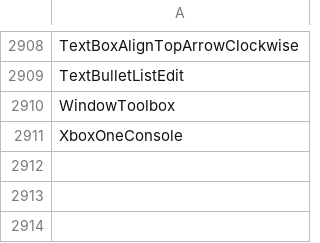
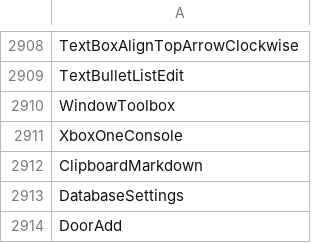
Before and after one commit to davidxuang/FluentIcons, a CSV file: seagull-icons/collect.csv, drawn as a sheet; only a part is shown, gaps mark what is left out.

```diff
--- a/seagull-icons/collect.csv
+++ b/seagull-icons/collect.csv
@@ -2911 +2911,4 @@ WindowToolbox
 XboxOneConsole
+ClipboardMarkdown
+DatabaseSettings
+DoorAdd
```
Also changed, not shown: 7 other files.
